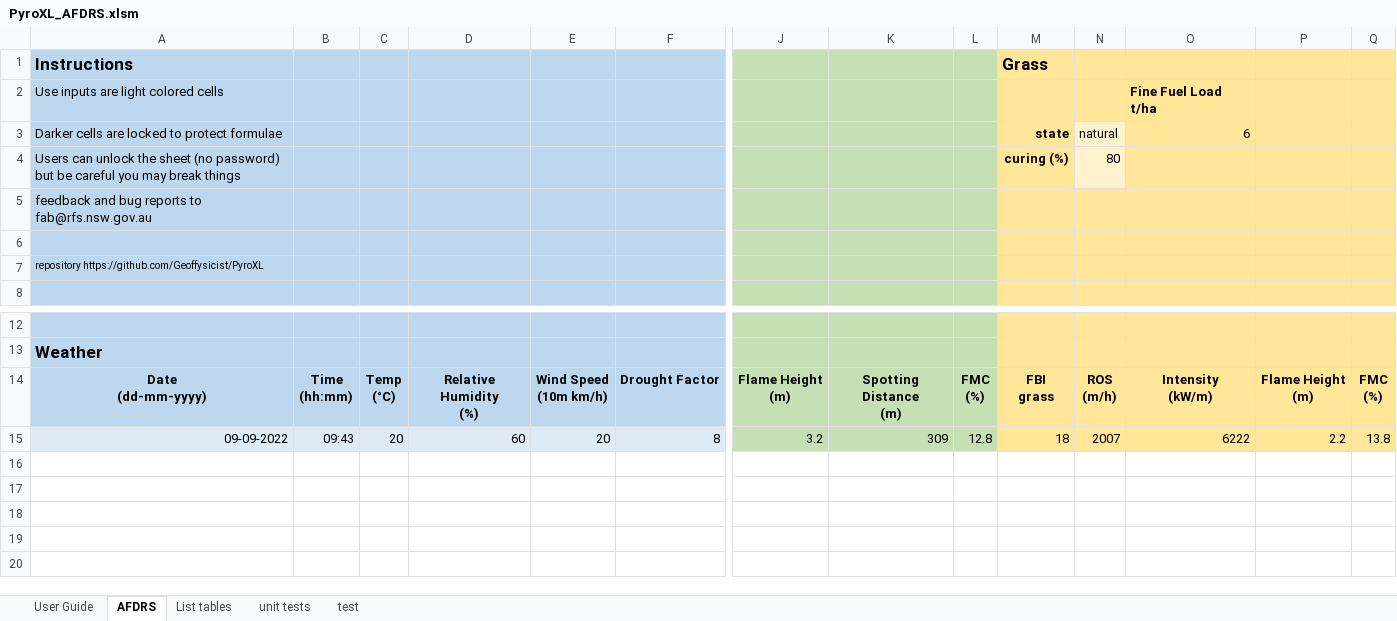
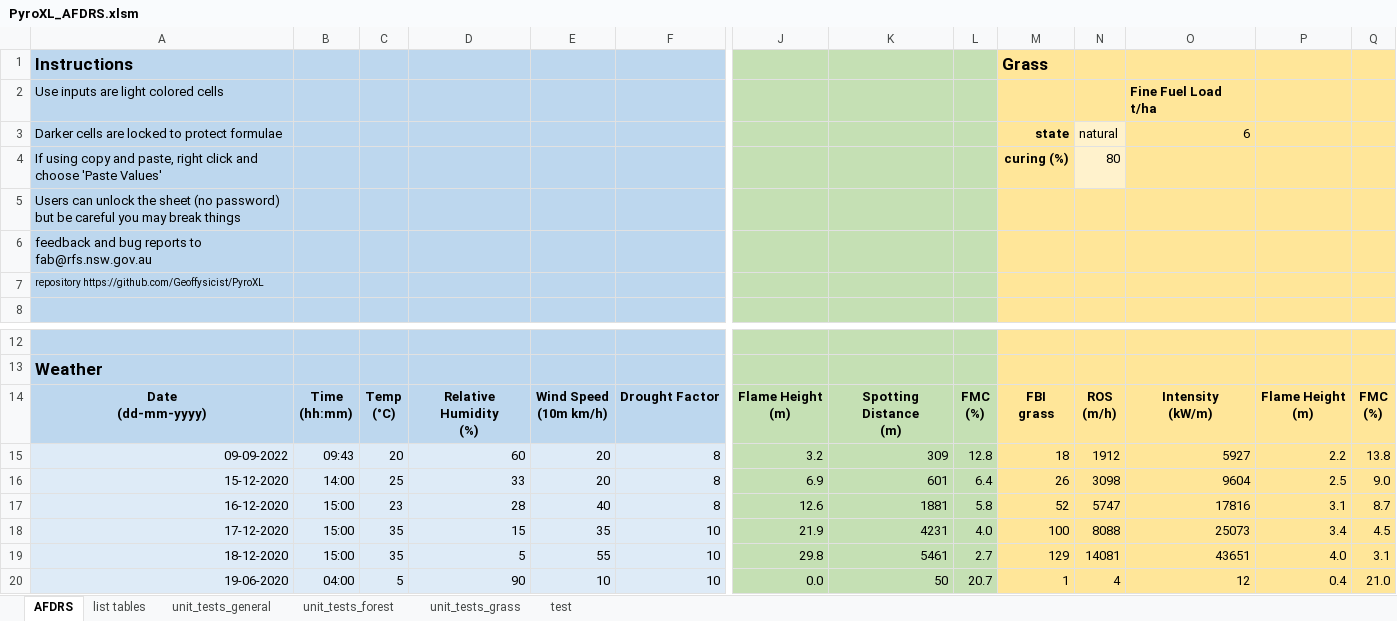
Before and after one commit to Geoffysicist/PyroXL, an Excel workbook: PyroXL_AFDRS.xlsm, sheet AFDRS, drawn as a sheet; only a part is shown, gaps mark what is left out; values as stored, in another font and other column widths than the file's, no borders; conditional formats not drawn; rows hold the shown columns only; the diff names each change by its address in the sheet, - before the commit and + after, or states it on an @@ line.

```diff
--- a/PyroXL_AFDRS.xlsm (sheet AFDRS)
+++ b/PyroXL_AFDRS.xlsm (sheet AFDRS)
-sheet tab: List tables
+sheet tab: list tables
-sheet tab: User Guide
-sheet tab: unit tests
+sheet tab: unit_tests_general
+sheet tab: unit_tests_forest
+sheet tab: unit_tests_grass
-A4: Users can unlock the sheet (no password) but be careful you may break things
+A4: If using copy and paste, right click and choose 'Paste Values'
-A5: feedback and bug reports to fab@rfs.nsw.gov.au
+A5: Users can unlock the sheet (no password) but be careful you may break things
-A6: (empty)
+A6: feedback and bug reports to fab@rfs.nsw.gov.au
-N15: 2007
+N15: 1912
-O15: 6222
+O15: 5927
+row 16: 15-12-2020 | 14:00 | 25 | 33 | 20 | 8 | 6.9 | 601 | 6.4 | 26 | 3098 | 9604 | 2.5 | 9.0
+row 17: 16-12-2020 | 15:00 | 23 | 28 | 40 | 8 | 12.6 | 1881 | 5.8 | 52 | 5747 | 17816 | 3.1 | 8.7
+row 18: 17-12-2020 | 15:00 | 35 | 15 | 35 | 10 | 21.9 | 4231 | 4.0 | 100 | 8088 | 25073 | 3.4 | 4.5
+row 19: 18-12-2020 | 15:00 | 35 | 5 | 55 | 10 | 29.8 | 5461 | 2.7 | 129 | 14081 | 43651 | 4.0 | 3.1
+row 20: 19-06-2020 | 04:00 | 5 | 90 | 10 | 10 | 0.0 | 50 | 20.7 | 1 | 4 | 12 | 0.4 | 21.0
```
Also changed, not shown: formulas that keep their value, charts or pictures, 6 other files.
